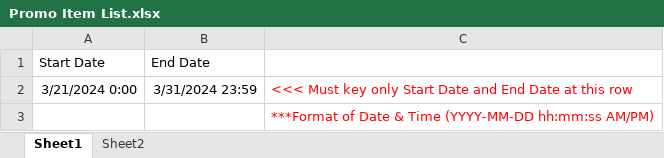
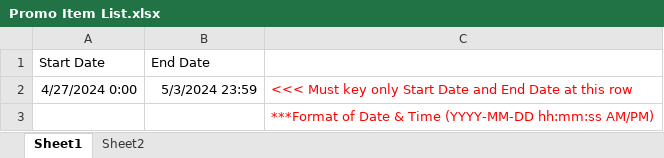
Before and after one commit to senghuat/promo-item-list, an Excel workbook: Promo Item List.xlsx, sheet Sheet1, drawn as a sheet; values as stored, in another font and other column widths than the file's, no borders; the diff names each change by its address in the sheet, - before the commit and + after, or states it on an @@ line.

```diff
--- a/Promo Item List.xlsx (sheet Sheet1)
+++ b/Promo Item List.xlsx (sheet Sheet1)
-A2 (Start Date): 3/21/2024 0:00
+A2 (Start Date): 4/27/2024 0:00
-B2 (End Date): 3/31/2024 23:59
+B2 (End Date): 5/3/2024 23:59
```
Also changed, not shown: sheet Sheet2.
